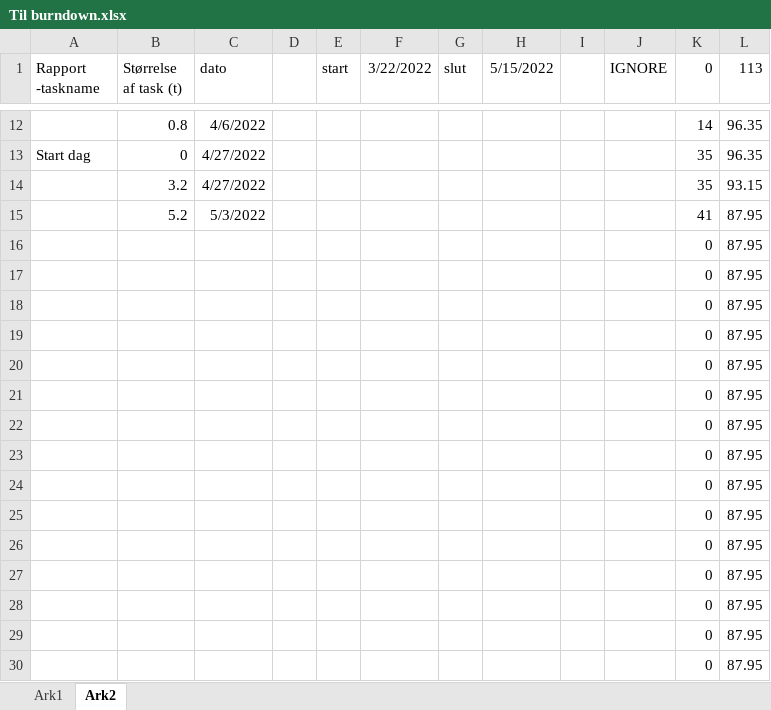
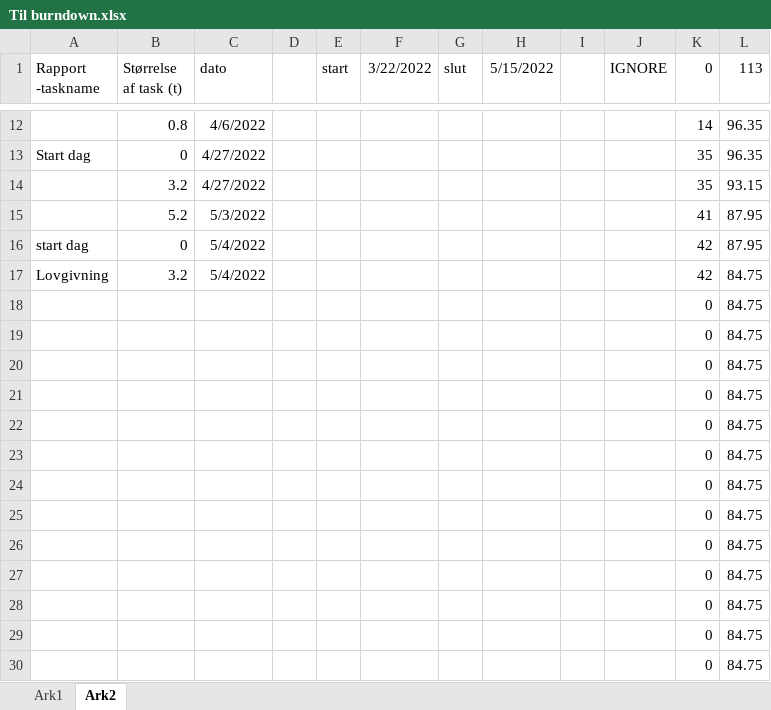
Before and after one commit to AJungersen/DDU-Eksamensprojekt, an Excel workbook: Til burndown.xlsx, sheet Ark2, drawn as a sheet; only a part is shown, gaps mark what is left out; values as stored, in another font and other column widths than the file's, no borders; removed rows and columns are numbered as before the commit, all else as after; the diff names each change by its address in the sheet, - before the commit and + after, or states it on an @@ line.

```diff
--- a/Til burndown.xlsx (sheet Ark2)
+++ b/Til burndown.xlsx (sheet Ark2)
-row 16:  |  |  |  |  |  |  |  |  |  | 0 | 87.95
-row 17:  |  |  |  |  |  |  |  |  |  | 0 | 87.95
-row 18:  |  |  |  |  |  |  |  |  |  | 0 | 87.95
-row 19:  |  |  |  |  |  |  |  |  |  | 0 | 87.95
-row 20:  |  |  |  |  |  |  |  |  |  | 0 | 87.95
-row 21:  |  |  |  |  |  |  |  |  |  | 0 | 87.95
-row 22:  |  |  |  |  |  |  |  |  |  | 0 | 87.95
-row 23:  |  |  |  |  |  |  |  |  |  | 0 | 87.95
-row 24:  |  |  |  |  |  |  |  |  |  | 0 | 87.95
-row 25:  |  |  |  |  |  |  |  |  |  | 0 | 87.95
-row 26:  |  |  |  |  |  |  |  |  |  | 0 | 87.95
-row 27:  |  |  |  |  |  |  |  |  |  | 0 | 87.95
-row 28:  |  |  |  |  |  |  |  |  |  | 0 | 87.95
-row 29:  |  |  |  |  |  |  |  |  |  | 0 | 87.95
-row 30:  |  |  |  |  |  |  |  |  |  | 0 | 87.95
+row 16: start dag | 0 | 5/4/2022 |  |  |  |  |  |  |  | 42 | 87.95
+row 17: Lovgivning | 3.2 | 5/4/2022 |  |  |  |  |  |  |  | 42 | 84.75
+row 18:  |  |  |  |  |  |  |  |  |  | 0 | 84.75
+row 19:  |  |  |  |  |  |  |  |  |  | 0 | 84.75
+row 20:  |  |  |  |  |  |  |  |  |  | 0 | 84.75
+row 21:  |  |  |  |  |  |  |  |  |  | 0 | 84.75
+row 22:  |  |  |  |  |  |  |  |  |  | 0 | 84.75
+row 23:  |  |  |  |  |  |  |  |  |  | 0 | 84.75
+row 24:  |  |  |  |  |  |  |  |  |  | 0 | 84.75
+row 25:  |  |  |  |  |  |  |  |  |  | 0 | 84.75
+row 26:  |  |  |  |  |  |  |  |  |  | 0 | 84.75
+row 27:  |  |  |  |  |  |  |  |  |  | 0 | 84.75
+row 28:  |  |  |  |  |  |  |  |  |  | 0 | 84.75
+row 29:  |  |  |  |  |  |  |  |  |  | 0 | 84.75
+row 30:  |  |  |  |  |  |  |  |  |  | 0 | 84.75
```
Also changed, not shown: sheet Ark1, 1 other file.
